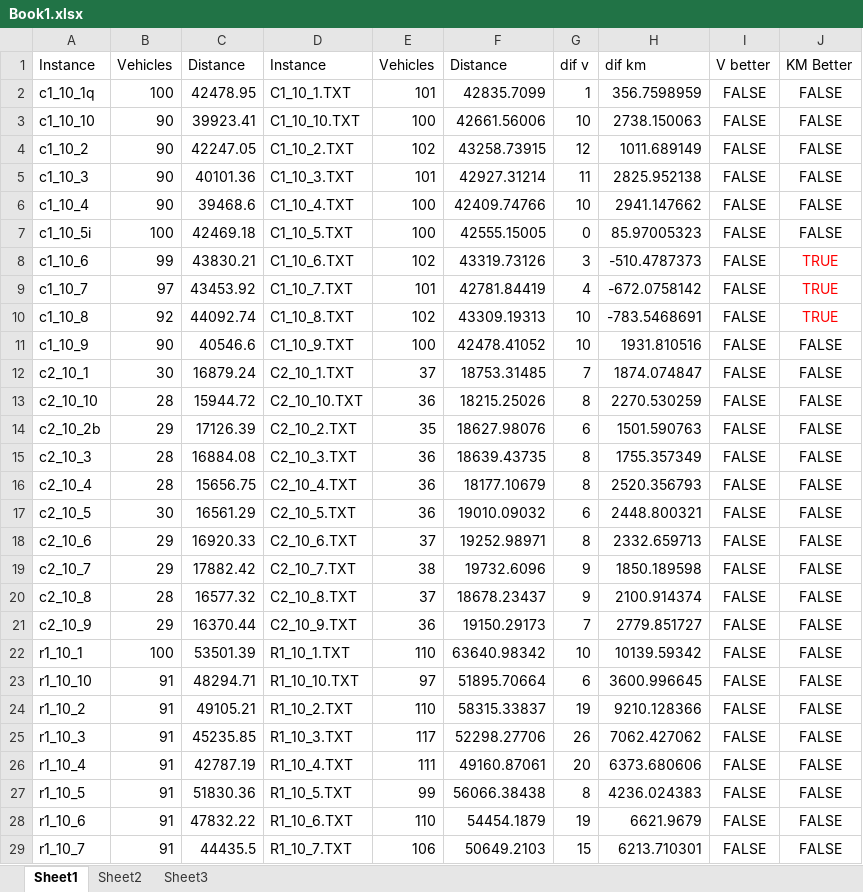
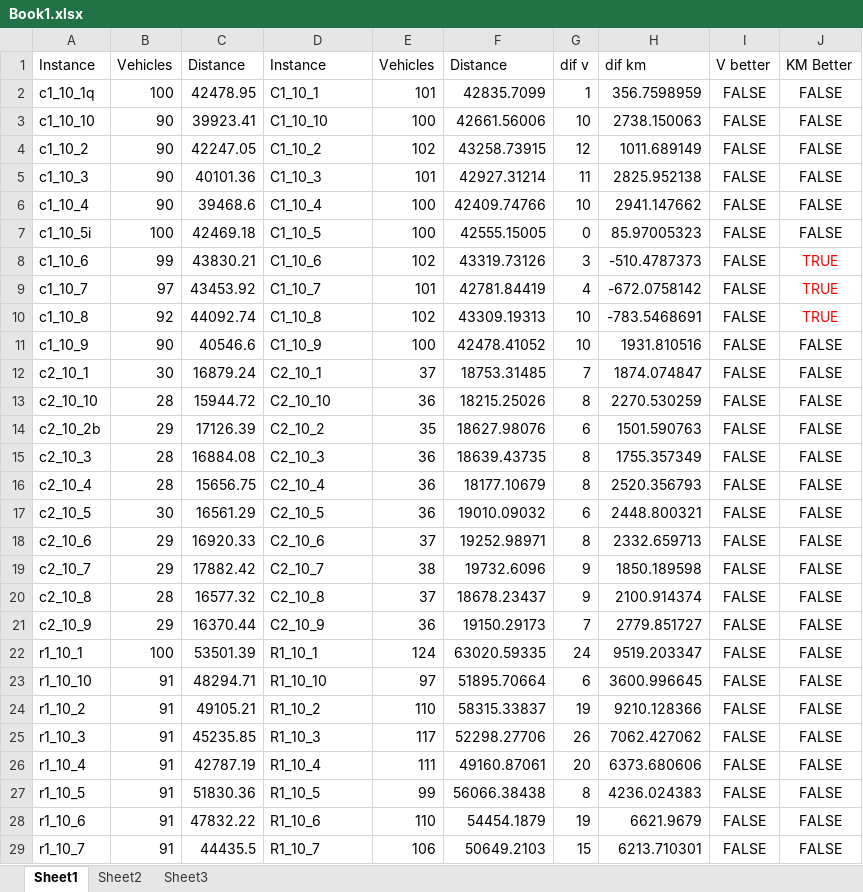
Before and after one commit to mfyuce/ghsc, an Excel workbook: data/Book1.xlsx, sheet Sheet1, drawn as a sheet; only a part is shown; values as stored, in another font and other column widths than the file's, no borders; the diff covers the shown part only; the diff names each change by its address in the sheet, - before the commit and + after, or states it on an @@ line.

Commit message:
finished tw routing

```diff
--- a/data/Book1.xlsx (sheet Sheet1)
+++ b/data/Book1.xlsx (sheet Sheet1)
-D2: C1_10_1.TXT
+D2: C1_10_1
-D3: C1_10_10.TXT
+D3: C1_10_10
-D4: C1_10_2.TXT
+D4: C1_10_2
-D5: C1_10_3.TXT
+D5: C1_10_3
-D6: C1_10_4.TXT
+D6: C1_10_4
-D7: C1_10_5.TXT
+D7: C1_10_5
-D8: C1_10_6.TXT
+D8: C1_10_6
-D9: C1_10_7.TXT
+D9: C1_10_7
-D10: C1_10_8.TXT
+D10: C1_10_8
-D11: C1_10_9.TXT
+D11: C1_10_9
-D12: C2_10_1.TXT
+D12: C2_10_1
-D13: C2_10_10.TXT
+D13: C2_10_10
-D14: C2_10_2.TXT
+D14: C2_10_2
-D15: C2_10_3.TXT
+D15: C2_10_3
-D16: C2_10_4.TXT
+D16: C2_10_4
-D17: C2_10_5.TXT
+D17: C2_10_5
-D18: C2_10_6.TXT
+D18: C2_10_6
-D19: C2_10_7.TXT
+D19: C2_10_7
-D20: C2_10_8.TXT
+D20: C2_10_8
-D21: C2_10_9.TXT
+D21: C2_10_9
-D22: R1_10_1.TXT
+D22: R1_10_1
-E22: 110
+E22: 124
-F22: 63640.98342
+F22: 63020.59335
-G22: 10
+G22: 24
-H22: 10139.59342
+H22: 9519.203347
-D23: R1_10_10.TXT
+D23: R1_10_10
-D24: R1_10_2.TXT
+D24: R1_10_2
-D25: R1_10_3.TXT
+D25: R1_10_3
-D26: R1_10_4.TXT
+D26: R1_10_4
-D27: R1_10_5.TXT
+D27: R1_10_5
-D28: R1_10_6.TXT
+D28: R1_10_6
-D29: R1_10_7.TXT
+D29: R1_10_7
```
Also changed, not shown: 36 edited cells elsewhere in this sheet.
